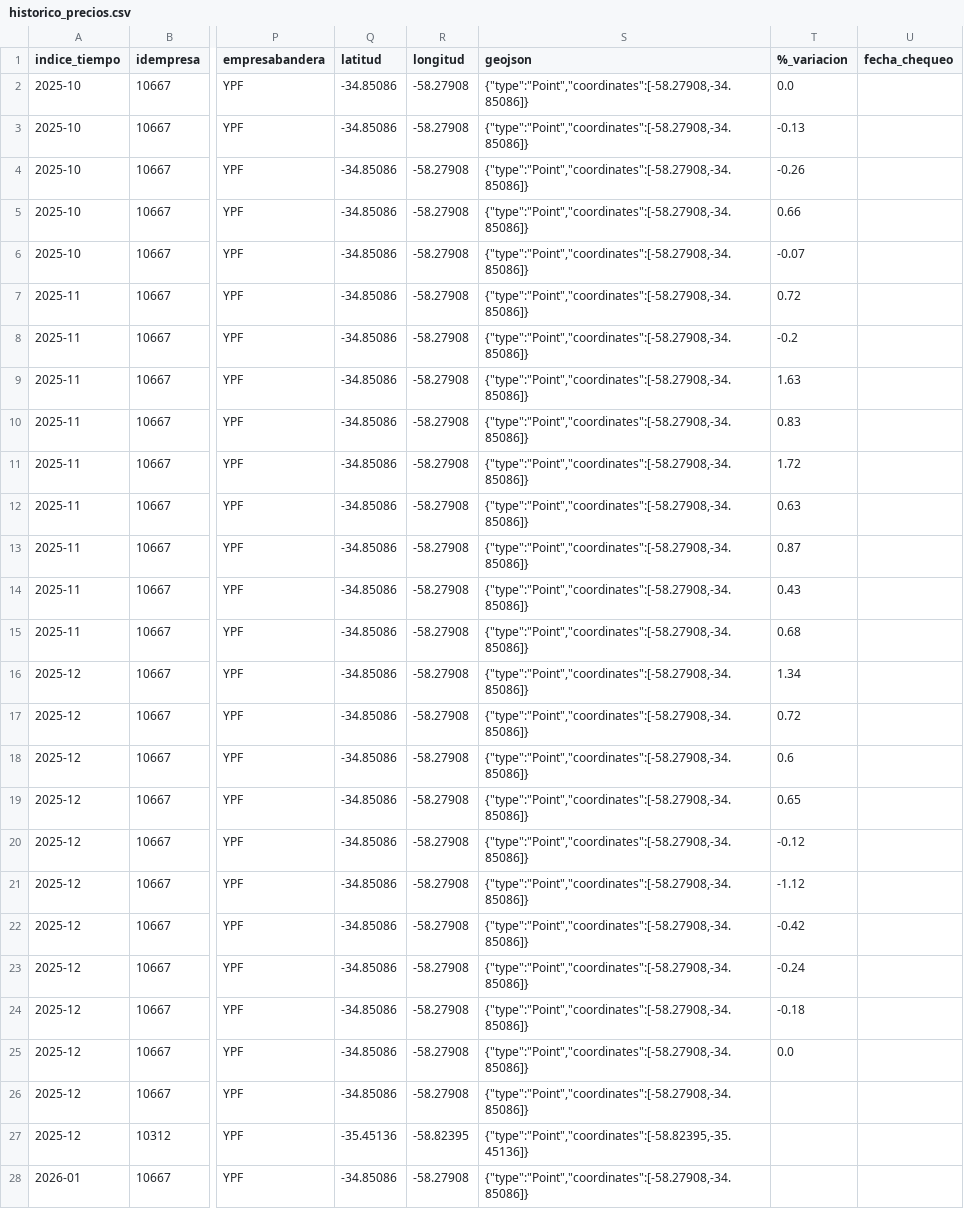
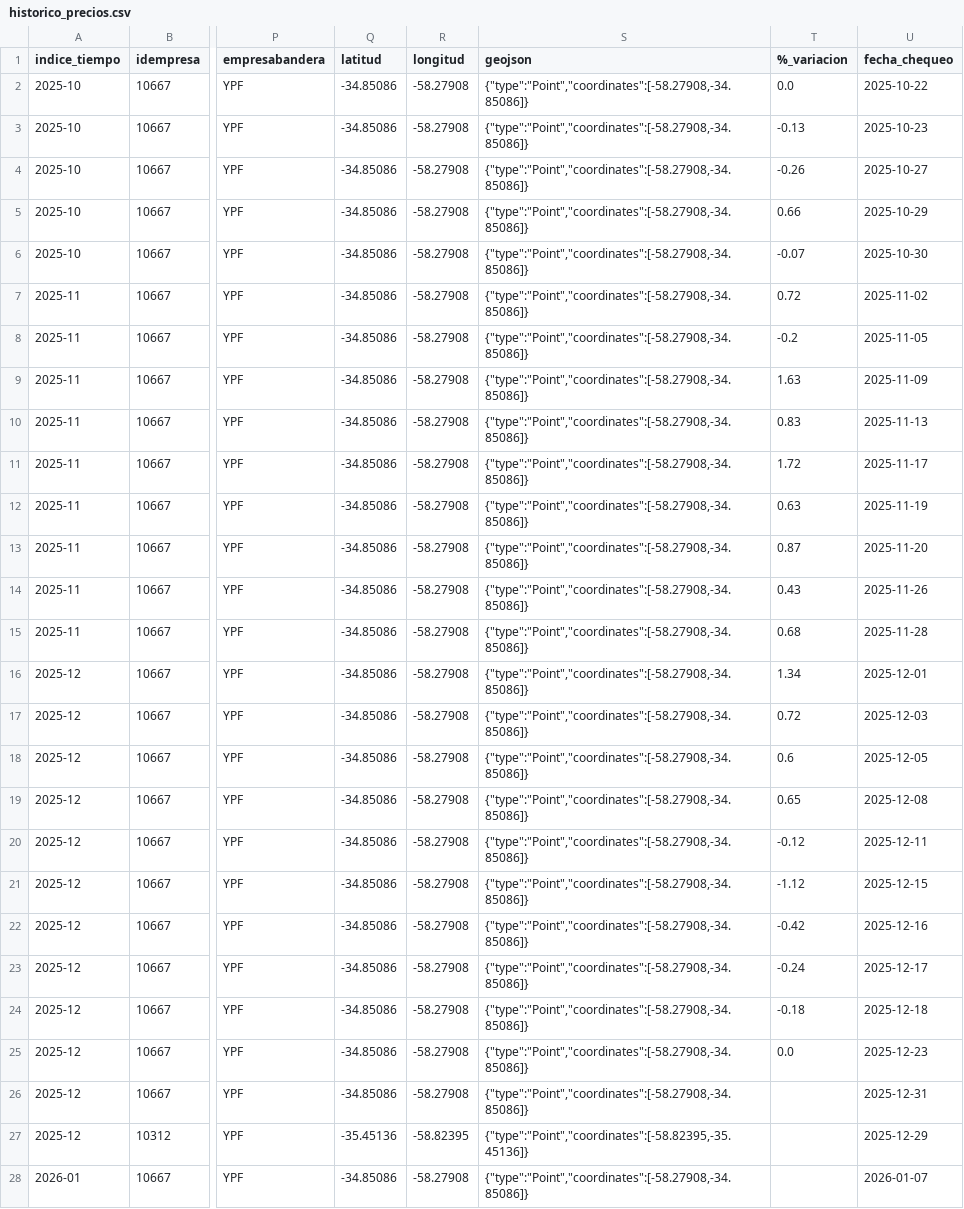
Before and after one commit to arqderman-tech/Subio-la-Nafta, a CSV file: data/historico_precios.csv, drawn as a sheet; only a part is shown, gaps mark what is left out; the diff covers the shown part only; the diff names each change by its address in the sheet, - before the commit and + after, or states it on an @@ line.

Commit message:
Update historico_precios.csv

```diff
--- a/data/historico_precios.csv
+++ b/data/historico_precios.csv
-U2 (fecha_chequeo): (empty)
+U2 (fecha_chequeo): 2025-10-22
-U3 (fecha_chequeo): (empty)
+U3 (fecha_chequeo): 2025-10-23
-U4 (fecha_chequeo): (empty)
+U4 (fecha_chequeo): 2025-10-27
-U5 (fecha_chequeo): (empty)
+U5 (fecha_chequeo): 2025-10-29
-U6 (fecha_chequeo): (empty)
+U6 (fecha_chequeo): 2025-10-30
-U7 (fecha_chequeo): (empty)
+U7 (fecha_chequeo): 2025-11-02
-U8 (fecha_chequeo): (empty)
+U8 (fecha_chequeo): 2025-11-05
-U9 (fecha_chequeo): (empty)
+U9 (fecha_chequeo): 2025-11-09
-U10 (fecha_chequeo): (empty)
+U10 (fecha_chequeo): 2025-11-13
-U11 (fecha_chequeo): (empty)
+U11 (fecha_chequeo): 2025-11-17
-U12 (fecha_chequeo): (empty)
+U12 (fecha_chequeo): 2025-11-19
-U13 (fecha_chequeo): (empty)
+U13 (fecha_chequeo): 2025-11-20
-U14 (fecha_chequeo): (empty)
+U14 (fecha_chequeo): 2025-11-26
-U15 (fecha_chequeo): (empty)
+U15 (fecha_chequeo): 2025-11-28
-U16 (fecha_chequeo): (empty)
+U16 (fecha_chequeo): 2025-12-01
-U17 (fecha_chequeo): (empty)
+U17 (fecha_chequeo): 2025-12-03
-U18 (fecha_chequeo): (empty)
+U18 (fecha_chequeo): 2025-12-05
-U19 (fecha_chequeo): (empty)
+U19 (fecha_chequeo): 2025-12-08
-U20 (fecha_chequeo): (empty)
+U20 (fecha_chequeo): 2025-12-11
-U21 (fecha_chequeo): (empty)
+U21 (fecha_chequeo): 2025-12-15
-U22 (fecha_chequeo): (empty)
+U22 (fecha_chequeo): 2025-12-16
-U23 (fecha_chequeo): (empty)
+U23 (fecha_chequeo): 2025-12-17
-U24 (fecha_chequeo): (empty)
+U24 (fecha_chequeo): 2025-12-18
-U25 (fecha_chequeo): (empty)
+U25 (fecha_chequeo): 2025-12-23
-U26 (fecha_chequeo): (empty)
+U26 (fecha_chequeo): 2025-12-31
-U27 (fecha_chequeo): (empty)
+U27 (fecha_chequeo): 2025-12-29
-U28 (fecha_chequeo): (empty)
+U28 (fecha_chequeo): 2026-01-07
```
Also changed, not shown: 15 edited cells elsewhere in this file.
